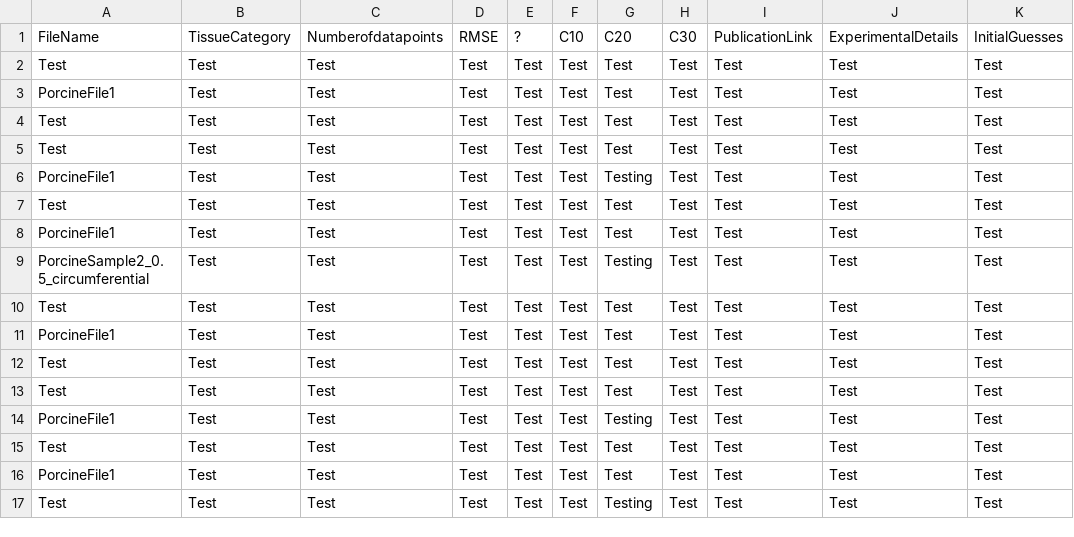
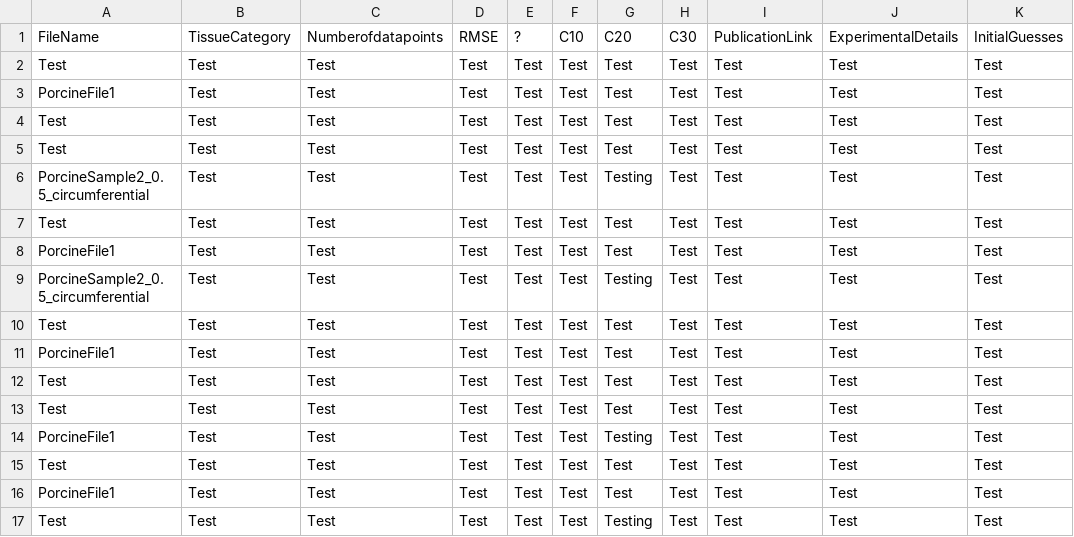
Before and after one commit to STBDATABS/Models, a CSV file: Yeoh_Results.csv, drawn as a sheet; only a part is shown; the diff names each change by its address in the sheet, - before the commit and + after, or states it on an @@ line.

Commit message:
Update Yeoh_Results.csv

```diff
--- a/Yeoh_Results.csv
+++ b/Yeoh_Results.csv
-A6: PorcineFile1
+A6: PorcineSample2_0.5_circumferential
```
